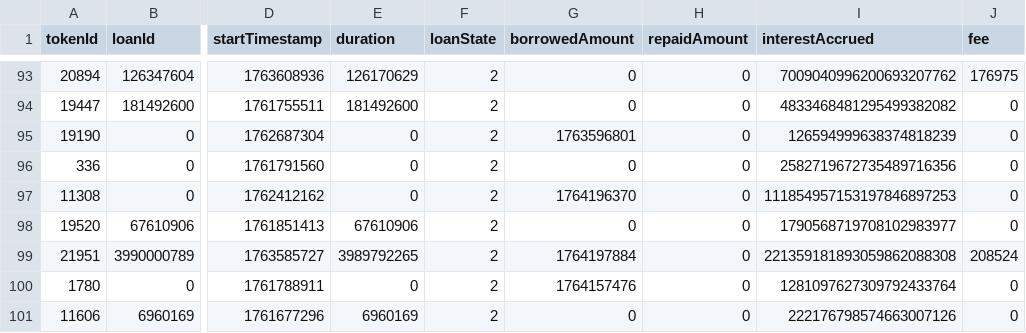
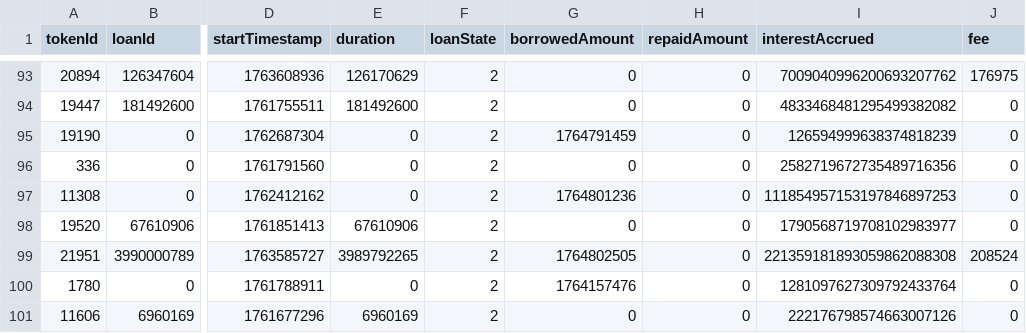
Before and after one commit to vinit-wq/dataFile, a CSV file: loan_details.csv, drawn as a sheet; only a part is shown, gaps mark what is left out; the diff covers the shown part only; the diff names each change by its address in the sheet, - before the commit and + after, or states it on an @@ line.

```diff
--- a/loan_details.csv
+++ b/loan_details.csv
-G95 (borrowedAmount): 1763596801
+G95 (borrowedAmount): 1764791459
-G97 (borrowedAmount): 1764196370
+G97 (borrowedAmount): 1764801236
-G99 (borrowedAmount): 1764197884
+G99 (borrowedAmount): 1764802505
```
Also changed, not shown: 39 edited cells elsewhere in this file.
